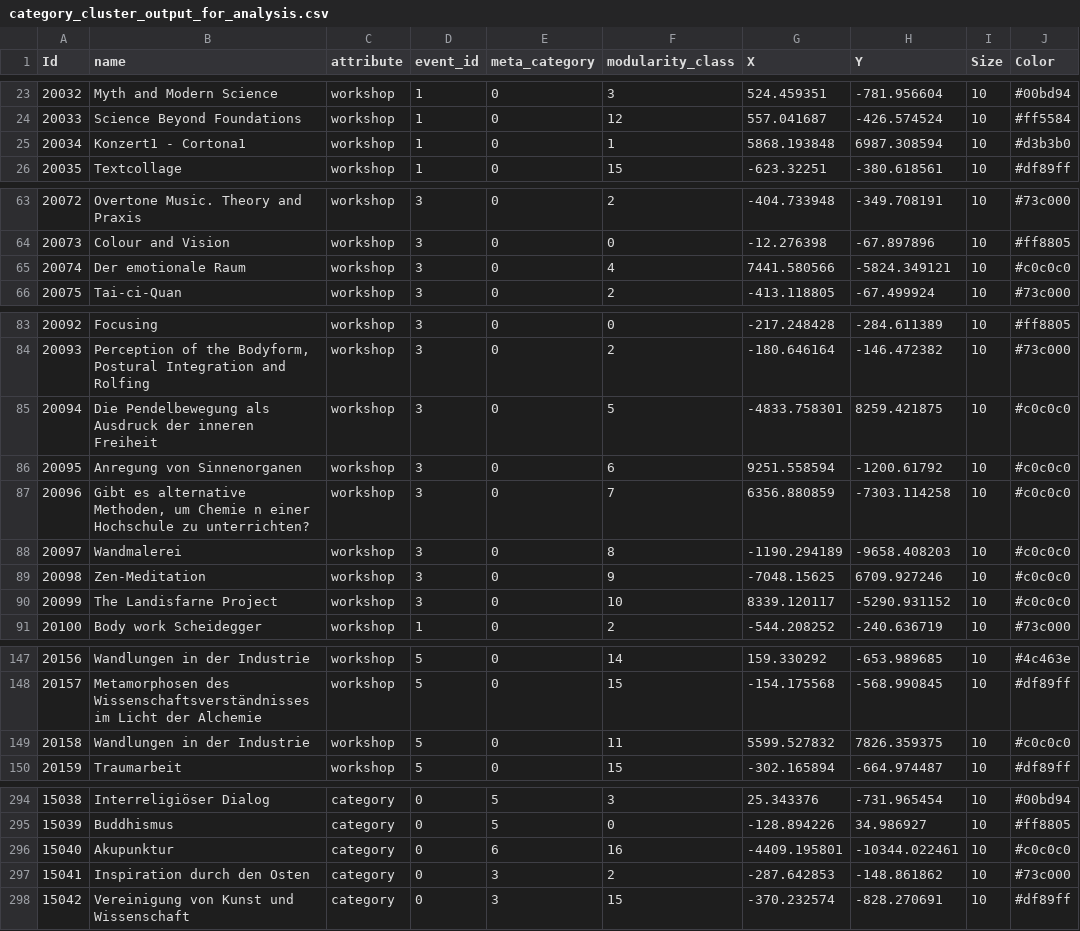
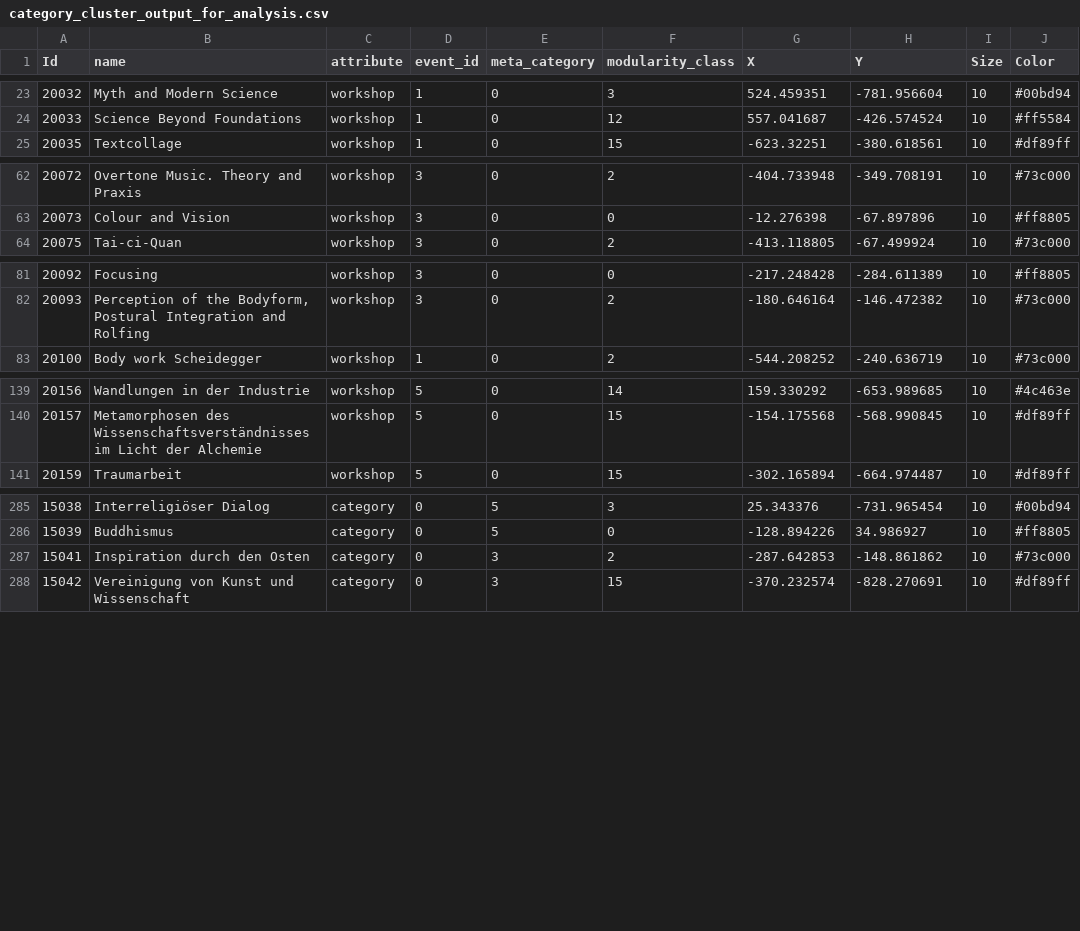
Before and after one commit to ubiquinter/digital_history, a CSV file: notebooks/category_cluster_output_for_analysis.csv, drawn as a sheet; only a part is shown, gaps mark what is left out; the diff names each change by its address in the sheet, - before the commit and + after, or states it on an @@ line.

```diff
--- a/notebooks/category_cluster_output_for_analysis.csv
+++ b/notebooks/category_cluster_output_for_analysis.csv
-row 25: 20034 | Konzert1 - Cortona1 | workshop | 1 | 0 | 1 | 5868.193848 | 6987.308594 | 10 | #d3b3b0
-row 65: 20074 | Der emotionale Raum | workshop | 3 | 0 | 4 | 7441.580566 | -5824.349121 | 10 | #c0c0c0
-row 85: 20094 | Die Pendelbewegung als Ausdruck der inneren Freiheit | workshop | 3 | 0 | 5 | -4833.758301 | 8259.421875 | 10 | #c0c0c0
-row 86: 20095 | Anregung von Sinnenorganen | workshop | 3 | 0 | 6 | 9251.558594 | -1200.61792 | 10 | #c0c0c0
-row 87: 20096 | Gibt es alternative Methoden, um Chemie n einer Hochschule zu unterrichten? | workshop | 3 | 0 | 7 | 6356.880859 | -7303.114258 | 10 | #c0c0c0
-row 88: 20097 | Wandmalerei | workshop | 3 | 0 | 8 | -1190.294189 | -9658.408203 | 10 | #c0c0c0
-row 89: 20098 | Zen-Meditation | workshop | 3 | 0 | 9 | -7048.15625 | 6709.927246 | 10 | #c0c0c0
-row 90: 20099 | The Landisfarne Project | workshop | 3 | 0 | 10 | 8339.120117 | -5290.931152 | 10 | #c0c0c0
-row 149: 20158 | Wandlungen in der Industrie | workshop | 5 | 0 | 11 | 5599.527832 | 7826.359375 | 10 | #c0c0c0
-row 296: 15040 | Akupunktur | category | 0 | 6 | 16 | -4409.195801 | -10344.022461 | 10 | #c0c0c0
```
Also changed, not shown: 1 other file.
